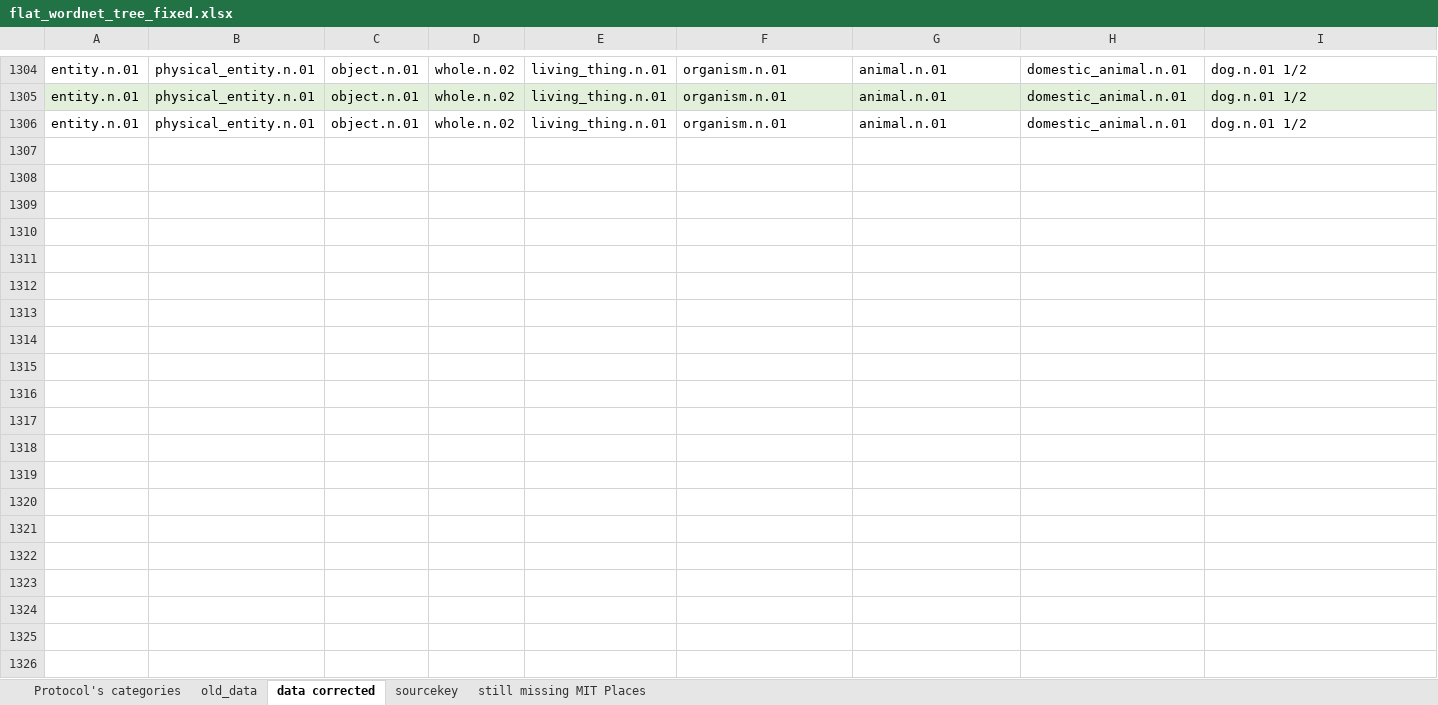
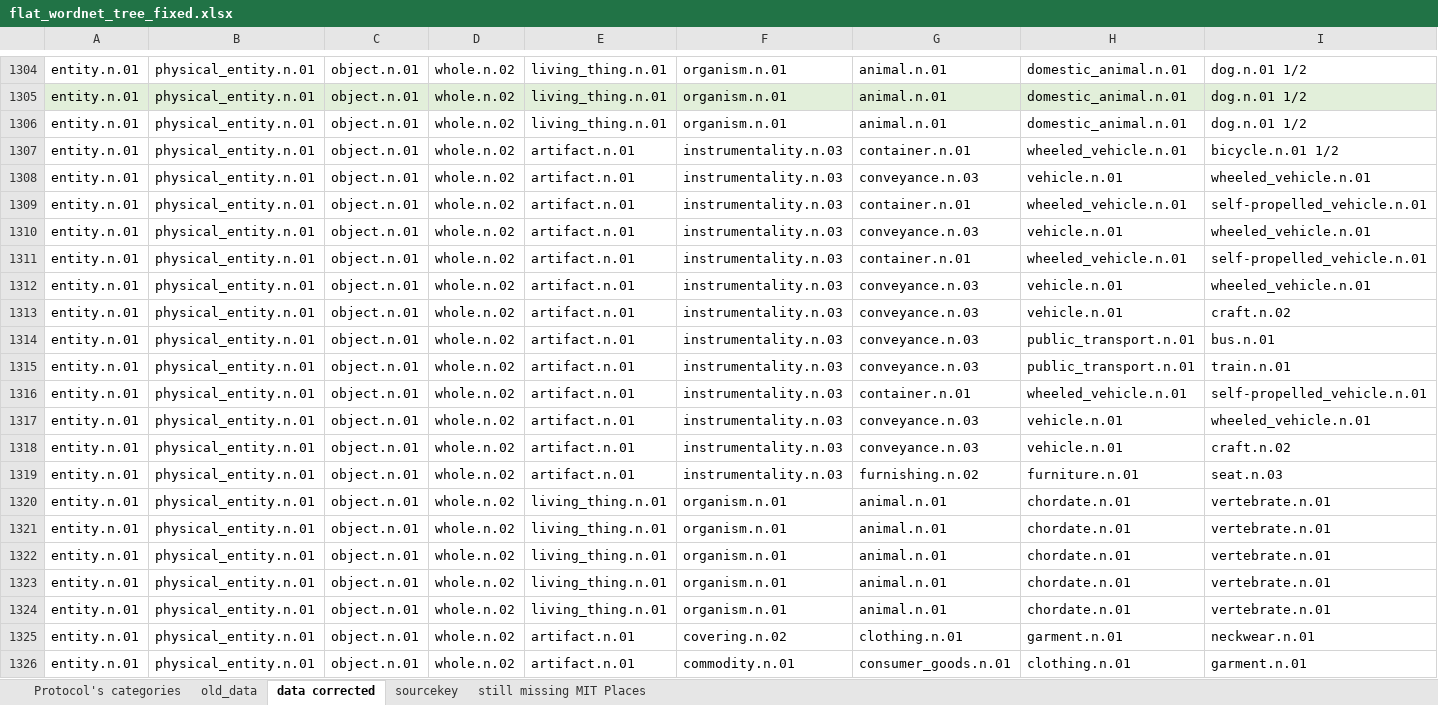
Before and after one commit to MONSELLA/Nature-identification, an Excel workbook: data/big5_taxonomy/flat_wordnet_tree_fixed.xlsx, sheet data corrected, drawn as a sheet; only a part is shown, gaps mark what is left out; values as stored, in another font and other column widths than the file's, no borders; table styles not drawn; rows hold the shown columns only; the diff covers the shown part only; the diff names each change by its address in the sheet, - before the commit and + after, or states it on an @@ line.

Commit message:
updated flat_wordnet_tree_fixed.xlsx

```diff
--- a/data/big5_taxonomy/flat_wordnet_tree_fixed.xlsx (sheet data corrected)
+++ b/data/big5_taxonomy/flat_wordnet_tree_fixed.xlsx (sheet data corrected)
+row 1307: entity.n.01 | physical_entity.n.01 | object.n.01 | whole.n.02 | artifact.n.01 | instrumentality.n.03 | container.n.01 | wheeled_vehicle.n.01 | bicycle.n.01 1/2
+row 1308: entity.n.01 | physical_entity.n.01 | object.n.01 | whole.n.02 | artifact.n.01 | instrumentality.n.03 | conveyance.n.03 | vehicle.n.01 | wheeled_vehicle.n.01
+row 1309: entity.n.01 | physical_entity.n.01 | object.n.01 | whole.n.02 | artifact.n.01 | instrumentality.n.03 | container.n.01 | wheeled_vehicle.n.01 | self-propelled_vehicle.n.01
+row 1310: entity.n.01 | physical_entity.n.01 | object.n.01 | whole.n.02 | artifact.n.01 | instrumentality.n.03 | conveyance.n.03 | vehicle.n.01 | wheeled_vehicle.n.01
+row 1311: entity.n.01 | physical_entity.n.01 | object.n.01 | whole.n.02 | artifact.n.01 | instrumentality.n.03 | container.n.01 | wheeled_vehicle.n.01 | self-propelled_vehicle.n.01
+row 1312: entity.n.01 | physical_entity.n.01 | object.n.01 | whole.n.02 | artifact.n.01 | instrumentality.n.03 | conveyance.n.03 | vehicle.n.01 | wheeled_vehicle.n.01
+row 1313: entity.n.01 | physical_entity.n.01 | object.n.01 | whole.n.02 | artifact.n.01 | instrumentality.n.03 | conveyance.n.03 | vehicle.n.01 | craft.n.02
+row 1314: entity.n.01 | physical_entity.n.01 | object.n.01 | whole.n.02 | artifact.n.01 | instrumentality.n.03 | conveyance.n.03 | public_transport.n.01 | bus.n.01
+row 1315: entity.n.01 | physical_entity.n.01 | object.n.01 | whole.n.02 | artifact.n.01 | instrumentality.n.03 | conveyance.n.03 | public_transport.n.01 | train.n.01
+row 1316: entity.n.01 | physical_entity.n.01 | object.n.01 | whole.n.02 | artifact.n.01 | instrumentality.n.03 | container.n.01 | wheeled_vehicle.n.01 | self-propelled_vehicle.n.01
+row 1317: entity.n.01 | physical_entity.n.01 | object.n.01 | whole.n.02 | artifact.n.01 | instrumentality.n.03 | conveyance.n.03 | vehicle.n.01 | wheeled_vehicle.n.01
+row 1318: entity.n.01 | physical_entity.n.01 | object.n.01 | whole.n.02 | artifact.n.01 | instrumentality.n.03 | conveyance.n.03 | vehicle.n.01 | craft.n.02
+row 1319: entity.n.01 | physical_entity.n.01 | object.n.01 | whole.n.02 | artifact.n.01 | instrumentality.n.03 | furnishing.n.02 | furniture.n.01 | seat.n.03
+row 1320: entity.n.01 | physical_entity.n.01 | object.n.01 | whole.n.02 | living_thing.n.01 | organism.n.01 | animal.n.01 | chordate.n.01 | vertebrate.n.01
+row 1321: entity.n.01 | physical_entity.n.01 | object.n.01 | whole.n.02 | living_thing.n.01 | organism.n.01 | animal.n.01 | chordate.n.01 | vertebrate.n.01
+row 1322: entity.n.01 | physical_entity.n.01 | object.n.01 | whole.n.02 | living_thing.n.01 | organism.n.01 | animal.n.01 | chordate.n.01 | vertebrate.n.01
+row 1323: entity.n.01 | physical_entity.n.01 | object.n.01 | whole.n.02 | living_thing.n.01 | organism.n.01 | animal.n.01 | chordate.n.01 | vertebrate.n.01
+row 1324: entity.n.01 | physical_entity.n.01 | object.n.01 | whole.n.02 | living_thing.n.01 | organism.n.01 | animal.n.01 | chordate.n.01 | vertebrate.n.01
+row 1325: entity.n.01 | physical_entity.n.01 | object.n.01 | whole.n.02 | artifact.n.01 | covering.n.02 | clothing.n.01 | garment.n.01 | neckwear.n.01
+row 1326: entity.n.01 | physical_entity.n.01 | object.n.01 | whole.n.02 | artifact.n.01 | commodity.n.01 | consumer_goods.n.01 | clothing.n.01 | garment.n.01
```
Also changed, not shown: 10 added rows elsewhere in this sheet.
